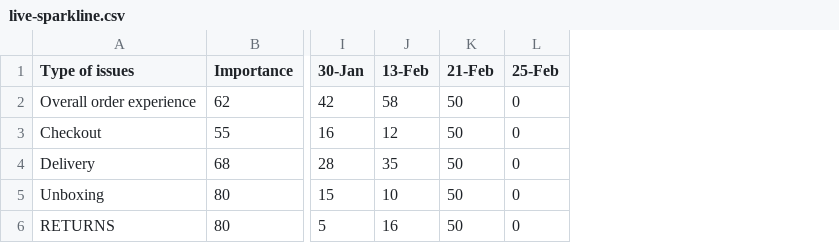
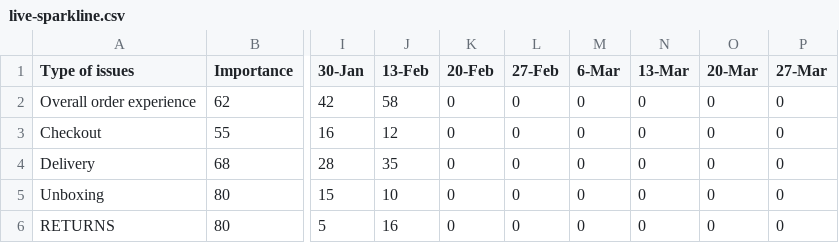
Before and after one commit to ayaya459/live_sparkline, a CSV file: live-sparkline.csv, drawn as a sheet; only a part is shown, gaps mark what is left out; removed rows and columns are numbered as before the commit, all else as after; the diff names each change by its address in the sheet, - before the commit and + after, or states it on an @@ line.

Commit message:
zeros

```diff
--- a/live-sparkline.csv
+++ b/live-sparkline.csv
-column K (21-Feb), rows 2-6: all 50
+column K (20-Feb), rows 2-6: all 0
+column M (6-Mar), rows 2-6: all 0
+column N (13-Mar), rows 2-6: all 0
+column O (20-Mar), rows 2-6: all 0
+column P (27-Mar), rows 2-6: all 0
-L1: 25-Feb
+L1: 27-Feb
```
